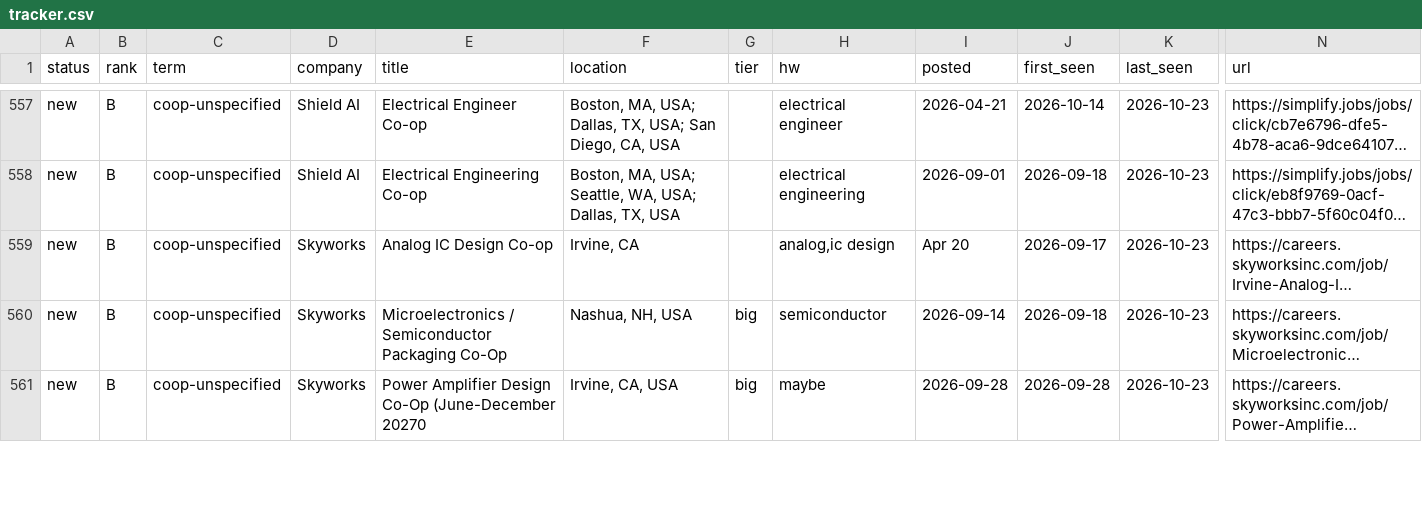
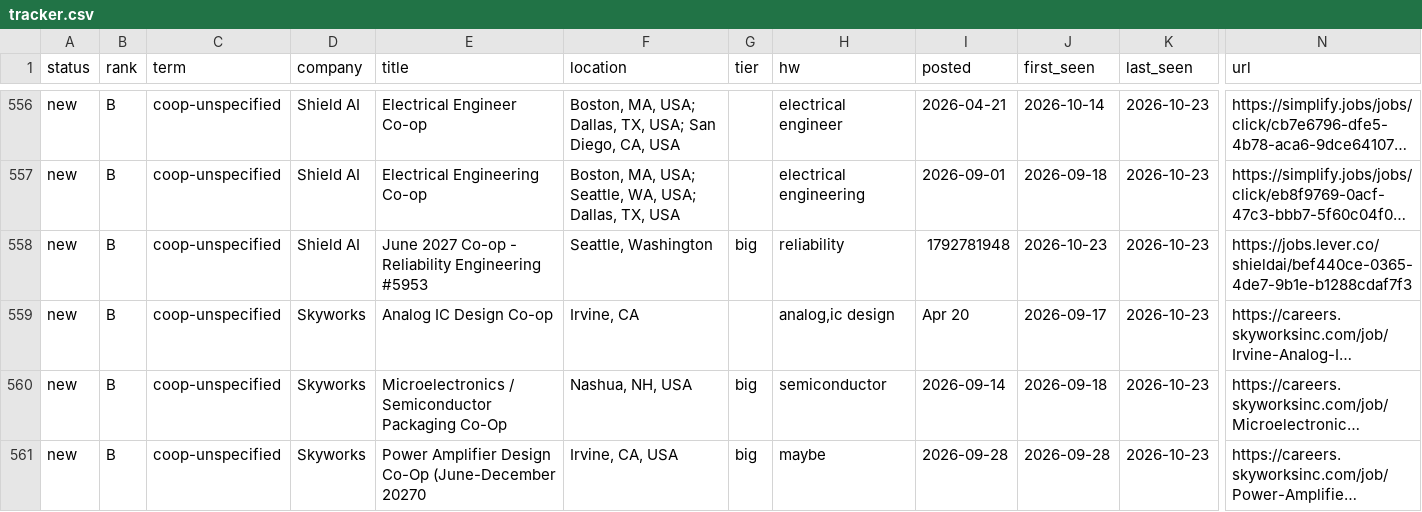
Before and after one commit to hrisheekmust-blip/coop-scraper, a CSV file: data/tracker.csv, drawn as a sheet; only a part is shown, gaps mark what is left out; long unchanged cells end in …; rows hold the shown columns only; the diff covers the shown part only; the diff names each change by its address in the sheet, - before the commit and + after, or states it on an @@ line.

```diff
--- a/data/tracker.csv
+++ b/data/tracker.csv
+row 558: new | B | coop-unspecified | Shield AI | June 2027 Co-op - Reliability Engineering #5953 | Seattle, Washington | big | reliability | 1792781948 | 2026-10-23 | 2026-10-23 | https://jobs.lever.co/shieldai/bef440ce-0365-4de7-9b1e-b1288cdaf7f3
```
Also changed, not shown: 3 added rows, 3 removed rows, 3 moved rows and 13 edited cells elsewhere in this file, data/rejected_tracked.csv, data/sheet.csv, 10 other files.
